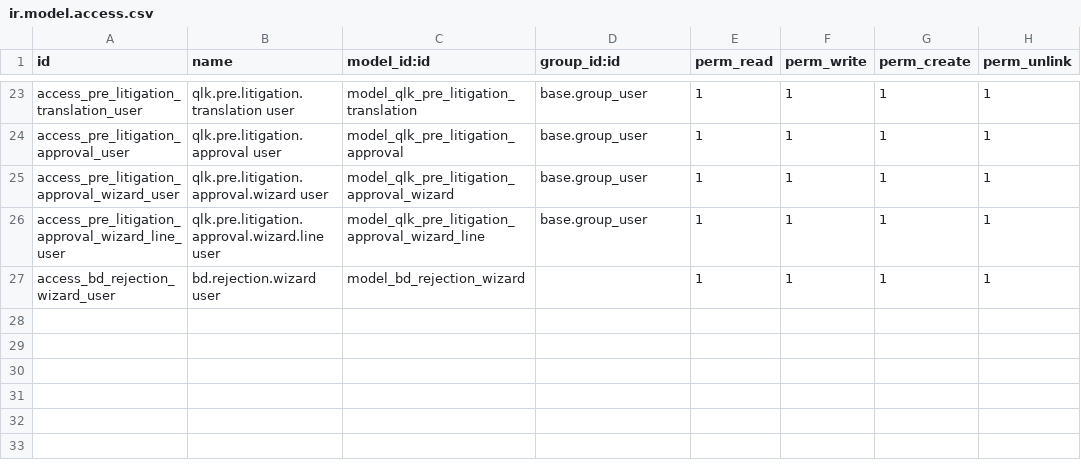
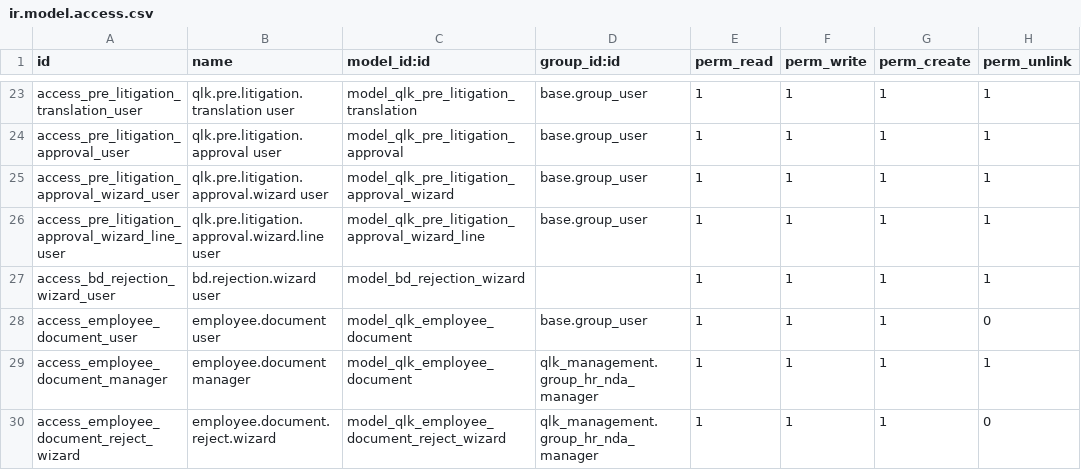
Before and after one commit to qlink-software/alhadhri, a CSV file: qlk_management/security/ir.model.access.csv, drawn as a sheet; only a part is shown, gaps mark what is left out.

Commit message:
modified  management code employee

```diff
--- a/qlk_management/security/ir.model.access.csv
+++ b/qlk_management/security/ir.model.access.csv
@@ -27 +27,4 @@ access_pre_litigation_approval_wizard_line_user,qlk.pre.litigation.approval.wiza
 access_bd_rejection_wizard_user,bd.rejection.wizard user,model_bd_rejection_wizard,,1,1,1,1
+access_employee_document_user,employee.document user,model_qlk_employee_document,base.group_user,1,1,1,0
+access_employee_document_manager,employee.document manager,model_qlk_employee_document,qlk_management.group_hr_nda_manager,1,1,1,1
+access_employee_document_reject_wizard,employee.document.reject.wizard,model_qlk_employee_document_reject_wizard,qlk_management.group_hr_nda_manager,1,1,1,0
```
Also changed, not shown: qlk_executive_dashboard/security/ir.model.access.csv, 37 other files.
